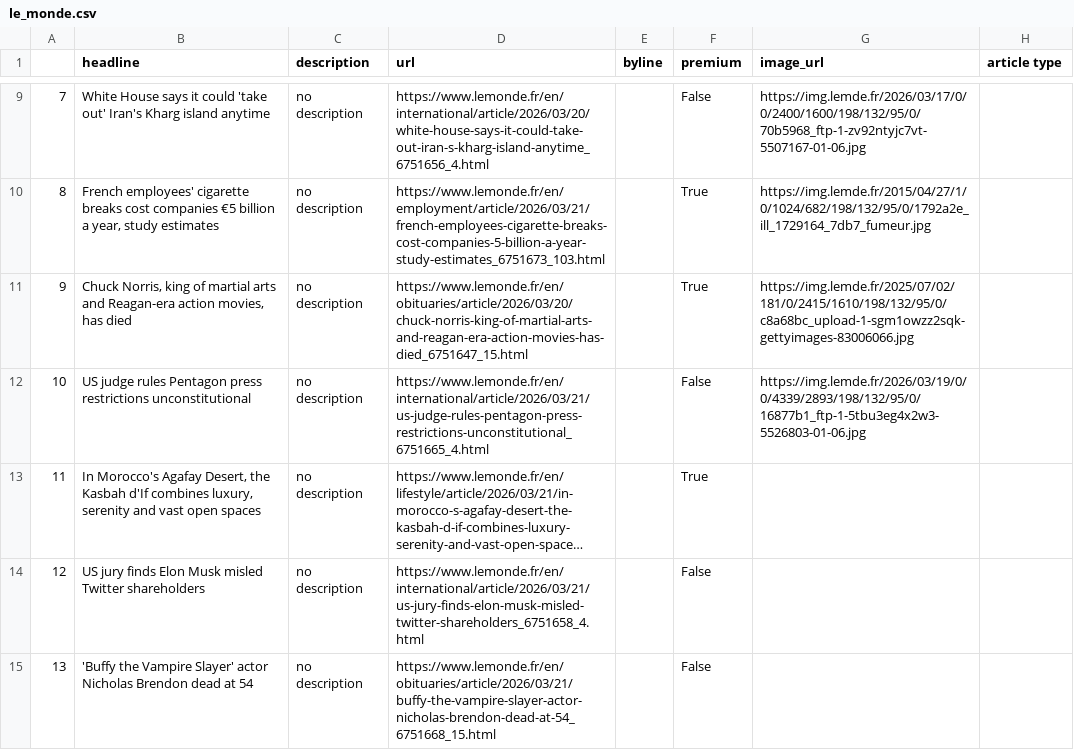
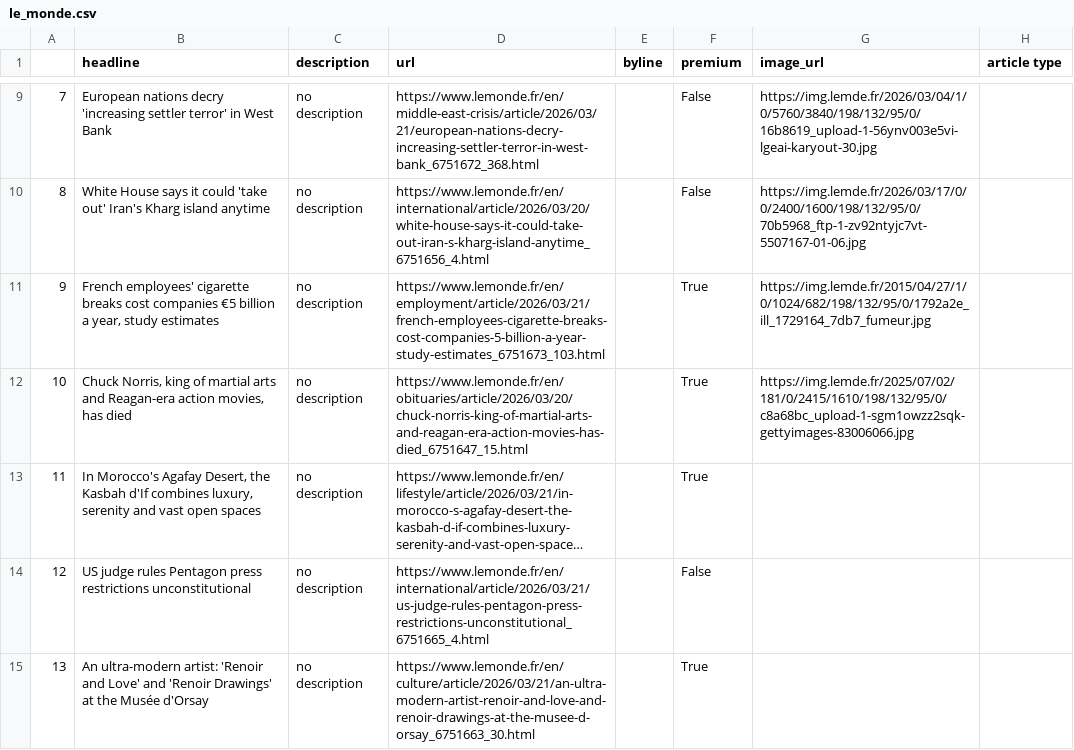
Before and after one commit to helenawittlich/scraping, a CSV file: le_monde.csv, drawn as a sheet; only a part is shown, gaps mark what is left out; long unchanged cells end in …; the diff covers the shown part only; the diff names each change by its address in the sheet, - before the commit and + after, or states it on an @@ line.

```diff
--- a/le_monde.csv
+++ b/le_monde.csv
-B9 (headline): White House says it could 'take out' Iran's Kharg island anytime
+B9 (headline): European nations decry 'increasing settler terror' in West Bank
-D9 (url): https://www.lemonde.fr/en/international/article/2026/03/20/white-house-says-it-could-take-out-iran-s-kharg-island-anytime_6751656_4.html
+D9 (url): https://www.lemonde.fr/en/middle-east-crisis/article/2026/03/21/european-nations-decry-increasing-settler-terror-in-west-bank_6751672_368.html
-G9 (image_url): https://img.lemde.fr/2026/03/17/0/0/2400/1600/198/132/95/0/70b5968_ftp-1-zv92ntyjc7vt-5507167-01-06.jpg
+G9 (image_url): https://img.lemde.fr/2026/03/04/1/0/5760/3840/198/132/95/0/16b8619_upload-1-56ynv003e5vi-lgeai-karyout-30.jpg
-B10 (headline): French employees' cigarette breaks cost companies €5 billion a year, study estimates
+B10 (headline): White House says it could 'take out' Iran's Kharg island anytime
-D10 (url): https://www.lemonde.fr/en/employment/article/2026/03/21/french-employees-cigarette-breaks-cost-companies-5-billion-a-year-study-estimates_6751673_103.html
+D10 (url): https://www.lemonde.fr/en/international/article/2026/03/20/white-house-says-it-could-take-out-iran-s-kharg-island-anytime_6751656_4.html
-F10 (premium): True
+F10 (premium): False
-G10 (image_url): https://img.lemde.fr/2015/04/27/1/0/1024/682/198/132/95/0/1792a2e_ill_1729164_7db7_fumeur.jpg
+G10 (image_url): https://img.lemde.fr/2026/03/17/0/0/2400/1600/198/132/95/0/70b5968_ftp-1-zv92ntyjc7vt-5507167-01-06.jpg
-B11 (headline): Chuck Norris, king of martial arts and Reagan-era action movies, has died
+B11 (headline): French employees' cigarette breaks cost companies €5 billion a year, study estimates
-D11 (url): https://www.lemonde.fr/en/obituaries/article/2026/03/20/chuck-norris-king-of-martial-arts-and-reagan-era-action-movies-has-died_6751647_15.html
+D11 (url): https://www.lemonde.fr/en/employment/article/2026/03/21/french-employees-cigarette-breaks-cost-companies-5-billion-a-year-study-estimates_6751673_103.html
-G11 (image_url): https://img.lemde.fr/2025/07/02/181/0/2415/1610/198/132/95/0/c8a68bc_upload-1-sgm1owzz2sqk-gettyimages-83006066.jpg
+G11 (image_url): https://img.lemde.fr/2015/04/27/1/0/1024/682/198/132/95/0/1792a2e_ill_1729164_7db7_fumeur.jpg
-B12 (headline): US judge rules Pentagon press restrictions unconstitutional
+B12 (headline): Chuck Norris, king of martial arts and Reagan-era action movies, has died
-D12 (url): https://www.lemonde.fr/en/international/article/2026/03/21/us-judge-rules-pentagon-press-restrictions-unconstitutional_6751665_4.html
+D12 (url): https://www.lemonde.fr/en/obituaries/article/2026/03/20/chuck-norris-king-of-martial-arts-and-reagan-era-action-movies-has-died_6751647_15.html
-F12 (premium): False
+F12 (premium): True
-G12 (image_url): https://img.lemde.fr/2026/03/19/0/0/4339/2893/198/132/95/0/16877b1_ftp-1-5tbu3eg4x2w3-5526803-01-06.jpg
+G12 (image_url): https://img.lemde.fr/2025/07/02/181/0/2415/1610/198/132/95/0/c8a68bc_upload-1-sgm1owzz2sqk-gettyimages-83006066.jpg
-B14 (headline): US jury finds Elon Musk misled Twitter shareholders
+B14 (headline): US judge rules Pentagon press restrictions unconstitutional
-D14 (url): https://www.lemonde.fr/en/international/article/2026/03/21/us-jury-finds-elon-musk-misled-twitter-shareholders_6751658_4.html
+D14 (url): https://www.lemonde.fr/en/international/article/2026/03/21/us-judge-rules-pentagon-press-restrictions-unconstitutional_6751665_4.html
-B15 (headline): 'Buffy the Vampire Slayer' actor Nicholas Brendon dead at 54
+B15 (headline): An ultra-modern artist: 'Renoir and Love' and 'Renoir Drawings' at the Musée d'Orsay
-D15 (url): https://www.lemonde.fr/en/obituaries/article/2026/03/21/buffy-the-vampire-slayer-actor-nicholas-brendon-dead-at-54_6751668_15.html
+D15 (url): https://www.lemonde.fr/en/culture/article/2026/03/21/an-ultra-modern-artist-renoir-and-love-and-renoir-drawings-at-the-musee-d-orsay_6751663_30.html
-F15 (premium): False
+F15 (premium): True
```
Also changed, not shown: 64 edited cells elsewhere in this file.
